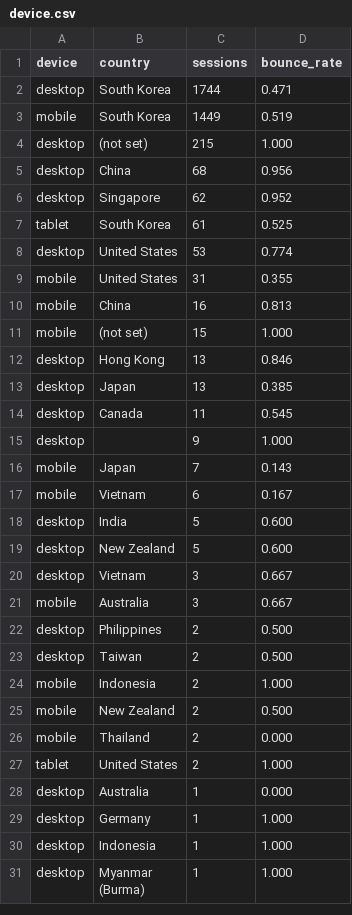
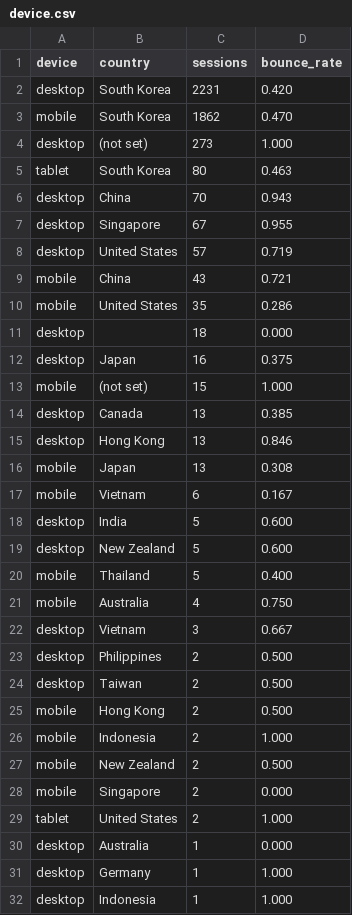
Before and after one commit to hwangtab/studio, a CSV file: docs/ga4-raw/device.csv, drawn as a sheet; only a part is shown; the shorter side is filled out with more unchanged rows; the diff covers the shown part only.

```diff
--- a/docs/ga4-raw/device.csv
+++ b/docs/ga4-raw/device.csv
@@ -1,17 +1,17 @@
 device,country,sessions,bounce_rate
-"desktop","South Korea",1744,0.471
-"mobile","South Korea",1449,0.519
-"desktop","(not set)",215,1.000
-"desktop","China",68,0.956
-"desktop","Singapore",62,0.952
-"tablet","South Korea",61,0.525
-"desktop","United States",53,0.774
-"mobile","United States",31,0.355
-"mobile","China",16,0.813
+"desktop","South Korea",2231,0.420
+"mobile","South Korea",1862,0.470
+"desktop","(not set)",273,1.000
+"tablet","South Korea",80,0.463
+"desktop","China",70,0.943
+"desktop","Singapore",67,0.955
+"desktop","United States",57,0.719
+"mobile","China",43,0.721
+"mobile","United States",35,0.286
+"desktop","",18,0.000
+"desktop","Japan",16,0.375
 "mobile","(not set)",15,1.000
+"desktop","Canada",13,0.385
 "desktop","Hong Kong",13,0.846
-"desktop","Japan",13,0.385
-"desktop","Canada",11,0.545
-"desktop","",9,1.000
-"mobile","Japan",7,0.143
+"mobile","Japan",13,0.308
 "mobile","Vietnam",6,0.167
@@ -19,9 +19,11 @@ device,country,sessions,bounce_rate
 "desktop","New Zealand",5,0.600
+"mobile","Thailand",5,0.400
+"mobile","Australia",4,0.750
 "desktop","Vietnam",3,0.667
-"mobile","Australia",3,0.667
 "desktop","Philippines",2,0.500
 "desktop","Taiwan",2,0.500
+"mobile","Hong Kong",2,0.500
 "mobile","Indonesia",2,1.000
 "mobile","New Zealand",2,0.500
-"mobile","Thailand",2,0.000
+"mobile","Singapore",2,0.000
 "tablet","United States",2,1.000
```
Also changed, not shown: 3 added rows, 1 removed row and 2 edited cells elsewhere in this file, docs/ga4-raw/events.csv, docs/ga4-raw/landing.csv, 6 other files.
